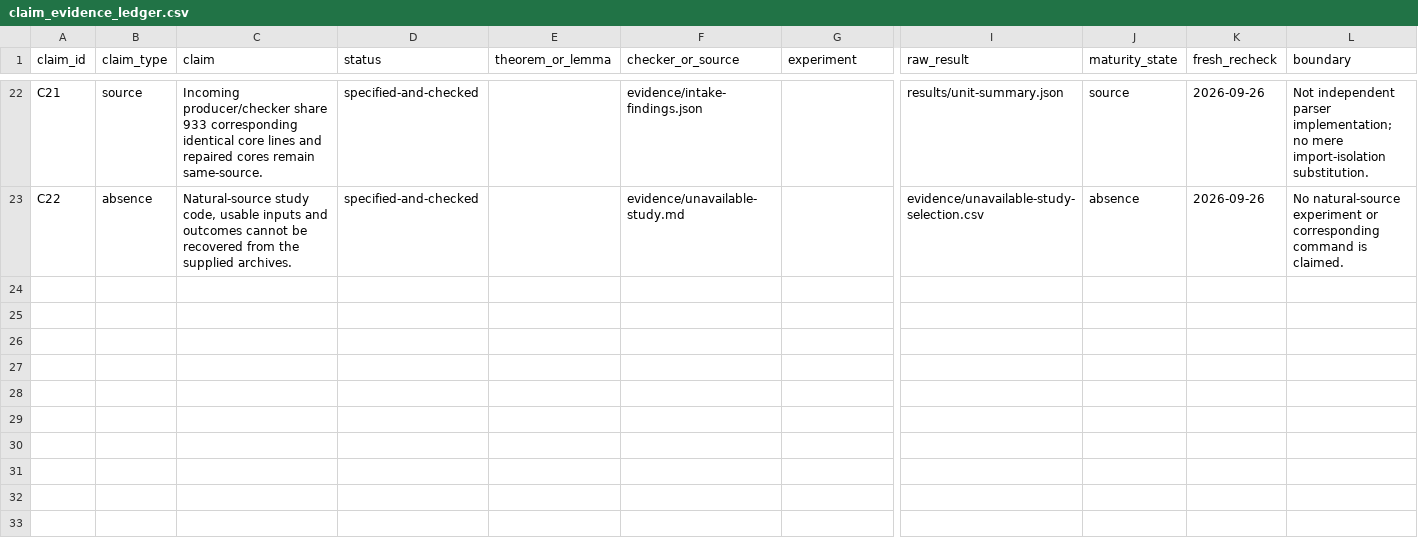
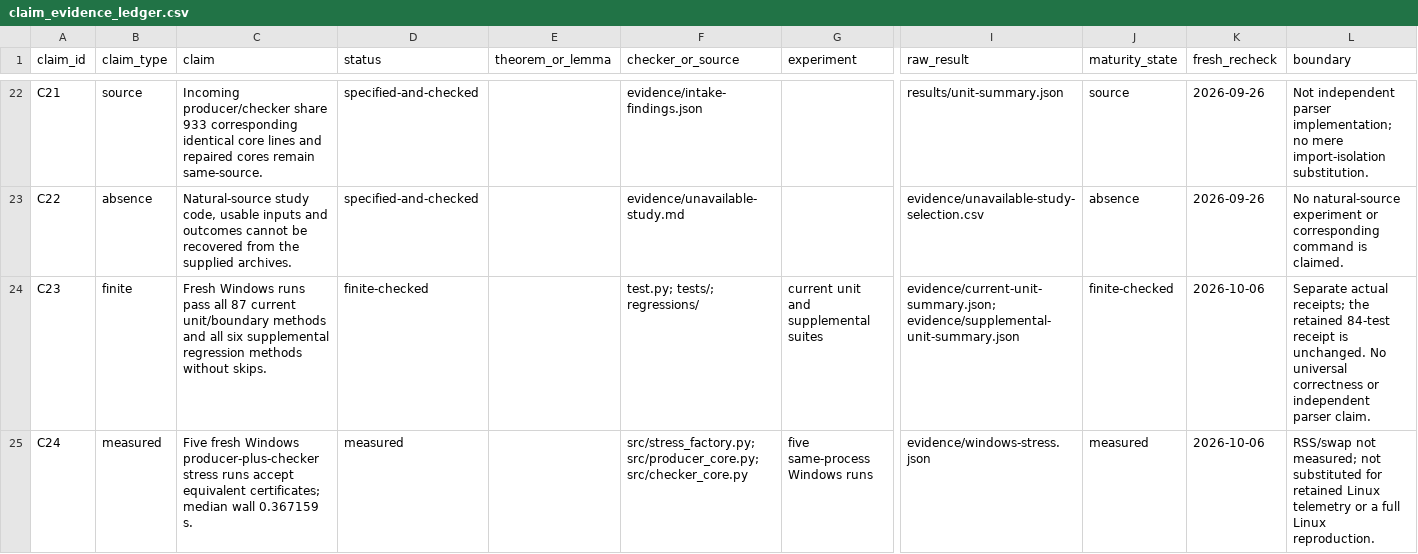
Before and after one commit to Haoyi-Zhang/BundleShape, a CSV file: claim_evidence_ledger.csv, drawn as a sheet; only a part is shown, gaps mark what is left out; rows hold the shown columns only; the diff covers the shown part only; the diff names each change by its address in the sheet, - before the commit and + after, or states it on an @@ line.

Commit message:
Repair portable canonicalization and replay the complete finite suite

```diff
--- a/claim_evidence_ledger.csv
+++ b/claim_evidence_ledger.csv
+row 24: C23 | finite | Fresh Windows runs pass all 87 current unit/boundary methods and all six supplemental regression methods without skips. | finite-checked |  | test.py; tests/; regressions/ | current unit and supplemental suites | evidence/current-unit-summary.json; evidence/supplemental-unit-summary.json | finite-checked | 2026-10-06 | Separate actual receipts; the retained 84-test receipt is unchanged. No universal correctness or independent parser claim.
+row 25: C24 | measured | Five fresh Windows producer-plus-checker stress runs accept equivalent certificates; median wall 0.367159 s. | measured |  | src/stress_factory.py; src/producer_core.py; src/checker_core.py | five same-process Windows runs | evidence/windows-stress.json | measured | 2026-10-06 | RSS/swap not measured; not substituted for retained Linux telemetry or a full Linux reproduction.
```
Also changed, not shown: 1 added row and 4 edited cells elsewhere in this file, 26 other files.
